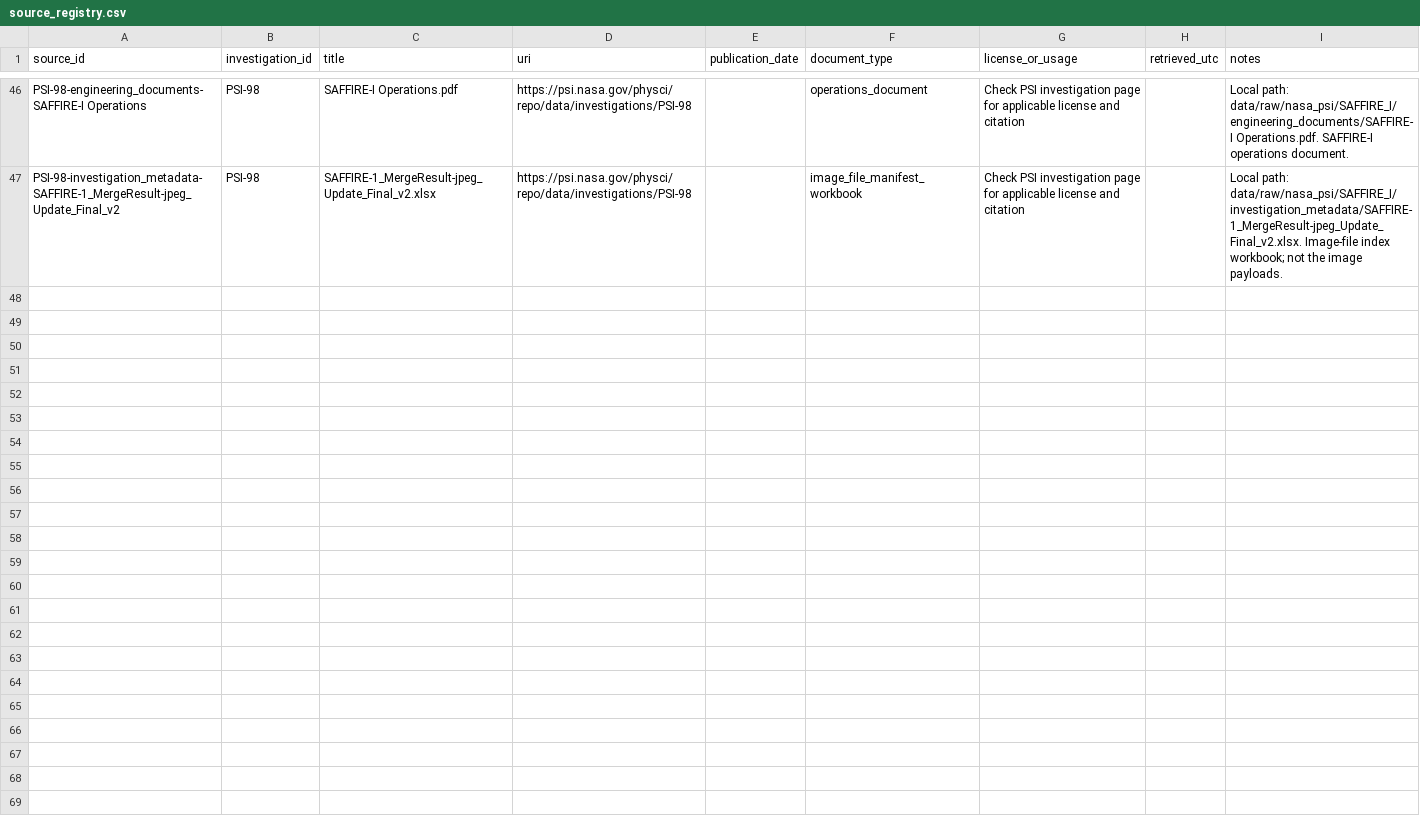
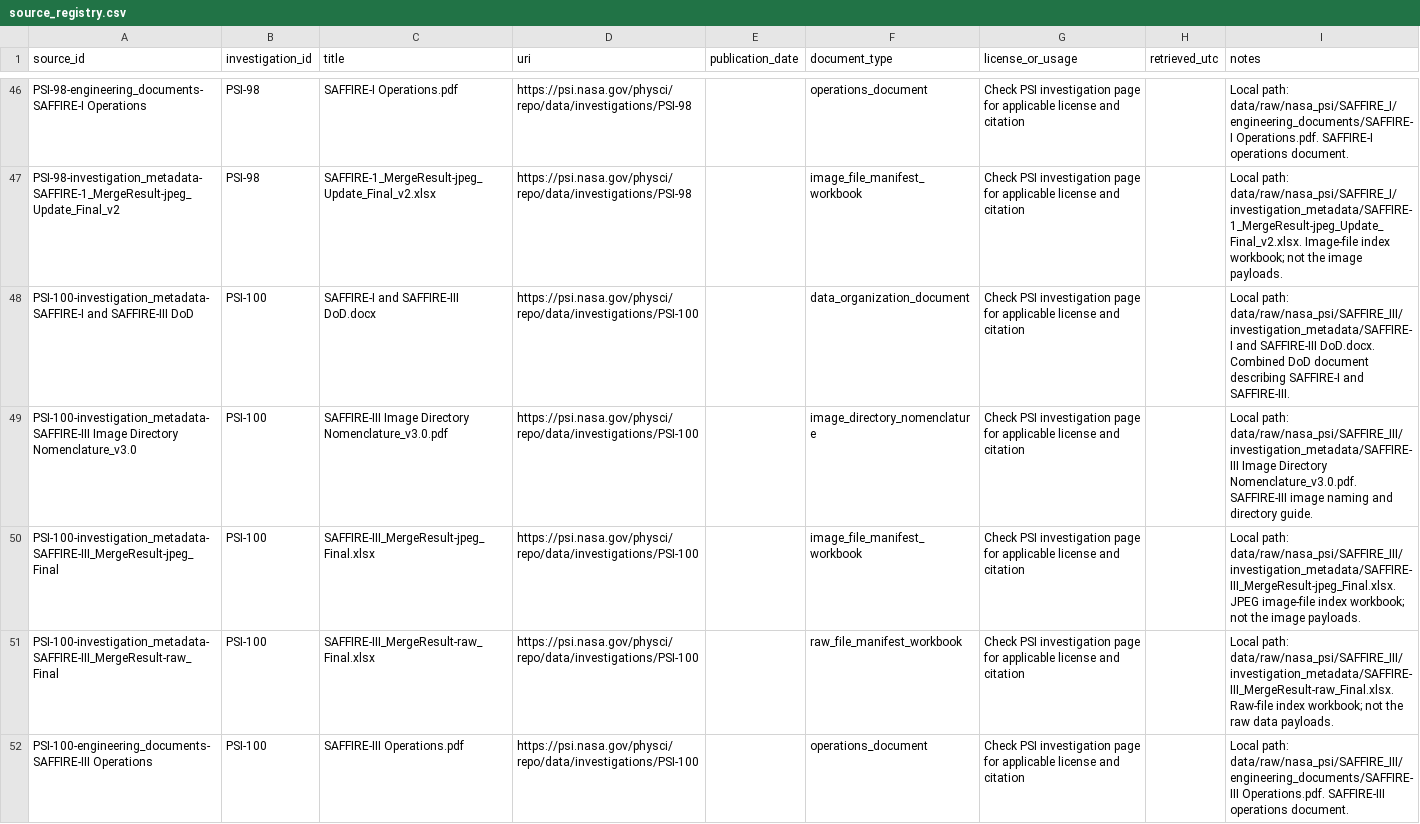
Before and after one commit to ProfessorElectron/FlameBound, a CSV file: data/metadata/source_registry.csv, drawn as a sheet; only a part is shown, gaps mark what is left out.

```diff
--- a/data/metadata/source_registry.csv
+++ b/data/metadata/source_registry.csv
@@ -47 +47,6 @@
 "PSI-98-investigation_metadata-SAFFIRE-1_MergeResult-jpeg_Update_Final_v2","PSI-98","SAFFIRE-1_MergeResult-jpeg_Update_Final_v2.xlsx","https://psi.nasa.gov/physci/repo/data/investigations/PSI-98","","image_file_manifest_workbook","Check PSI investigation page for applicable license and citation","","Local path: data/raw/nasa_psi/SAFFIRE_I/investigation_metadata/SAFFIRE-1_MergeResult-jpeg_Update_Final_v2.xlsx. Image-file index workbook; not the image payloads."
+"PSI-100-investigation_metadata-SAFFIRE-I and SAFFIRE-III DoD","PSI-100","SAFFIRE-I and SAFFIRE-III DoD.docx","https://psi.nasa.gov/physci/repo/data/investigations/PSI-100","","data_organization_document","Check PSI investigation page for applicable license and citation","","Local path: data/raw/nasa_psi/SAFFIRE_III/investigation_metadata/SAFFIRE-I and SAFFIRE-III DoD.docx. Combined DoD document describing SAFFIRE-I and SAFFIRE-III."
+"PSI-100-investigation_metadata-SAFFIRE-III Image Directory Nomenclature_v3.0","PSI-100","SAFFIRE-III Image Directory Nomenclature_v3.0.pdf","https://psi.nasa.gov/physci/repo/data/investigations/PSI-100","","image_directory_nomenclature","Check PSI investigation page for applicable license and citation","","Local path: data/raw/nasa_psi/SAFFIRE_III/investigation_metadata/SAFFIRE-III Image Directory Nomenclature_v3.0.pdf. SAFFIRE-III image naming and directory guide."
+"PSI-100-investigation_metadata-SAFFIRE-III_MergeResult-jpeg_Final","PSI-100","SAFFIRE-III_MergeResult-jpeg_Final.xlsx","https://psi.nasa.gov/physci/repo/data/investigations/PSI-100","","image_file_manifest_workbook","Check PSI investigation page for applicable license and citation","","Local path: data/raw/nasa_psi/SAFFIRE_III/investigation_metadata/SAFFIRE-III_MergeResult-jpeg_Final.xlsx. JPEG image-file index workbook; not the image payloads."
+"PSI-100-investigation_metadata-SAFFIRE-III_MergeResult-raw_Final","PSI-100","SAFFIRE-III_MergeResult-raw_Final.xlsx","https://psi.nasa.gov/physci/repo/data/investigations/PSI-100","","raw_file_manifest_workbook","Check PSI investigation page for applicable license and citation","","Local path: data/raw/nasa_psi/SAFFIRE_III/investigation_metadata/SAFFIRE-III_MergeResult-raw_Final.xlsx. Raw-file index workbook; not the raw data payloads."
+"PSI-100-engineering_documents-SAFFIRE-III Operations","PSI-100","SAFFIRE-III Operations.pdf","https://psi.nasa.gov/physci/repo/data/investigations/PSI-100","","operations_document","Check PSI investigation page for applicable license and citation","","Local path: data/raw/nasa_psi/SAFFIRE_III/engineering_documents/SAFFIRE-III Operations.pdf. SAFFIRE-III operations document."
```
Also changed, not shown: data/metadata/dataset_inventory.csv, 5 other files.
